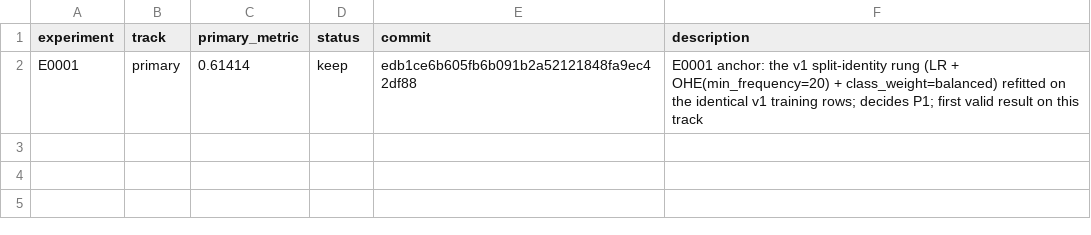
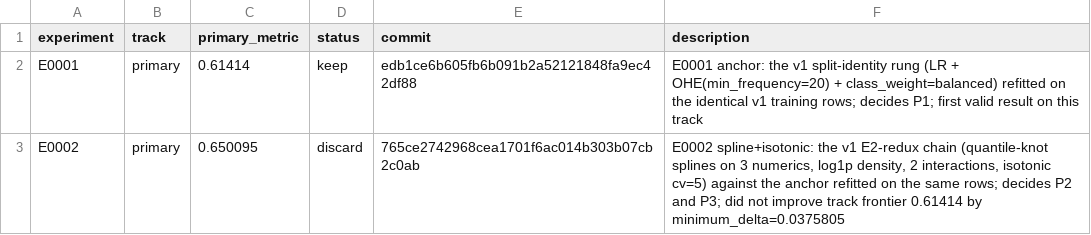
Before and after one commit to Xiang-Shan/klein-auto-research, a TSV file: studies/12-insurance-claims-frequency/results.tsv, drawn as a sheet.

```diff
--- a/studies/12-insurance-claims-frequency/results.tsv
+++ b/studies/12-insurance-claims-frequency/results.tsv
@@ -2 +2,2 @@ experiment	track	primary_metric	status	commit	description
 E0001	primary	0.61414	keep	edb1ce6b605fb6b091b2a52121848fa9ec42df88	E0001 anchor: the v1 split-identity rung (LR + OHE(min_frequency=20) + class_weight=balanced) refitted on the identical v1 training rows; decides P1; first valid result on this track
+E0002	primary	0.650095	discard	765ce2742968cea1701f6ac014b303b07cb2c0ab	E0002 spline+isotonic: the v1 E2-redux chain (quantile-knot splines on 3 numerics, log1p density, 2 interactions, isotonic cv=5) against the anchor refitted on the same rows; decides P2 and P3; did not improve track frontier 0.61414 by minimum_delta=0.0375805
```
Also changed, not shown: studies/12-insurance-claims-frequency/aux_metrics.tsv, studies/12-insurance-claims-frequency/models/manifest.tsv, 5 other files.
